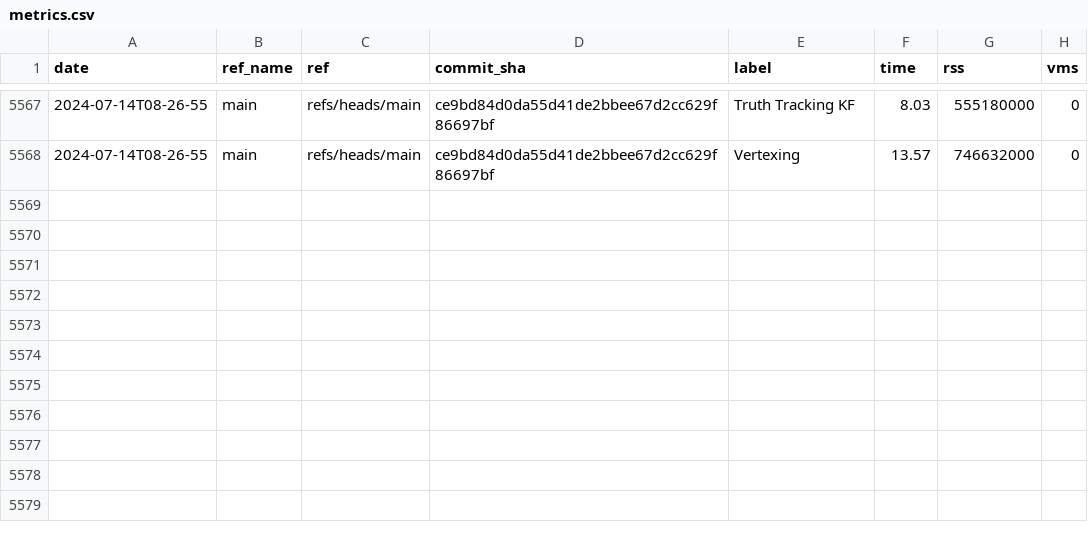
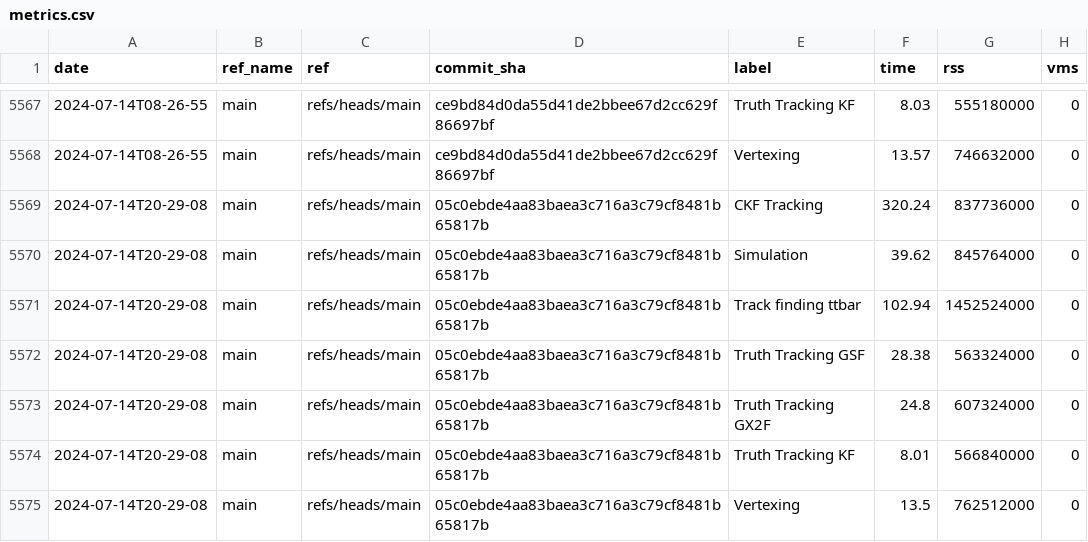
Before and after one commit to acts-project/runtime_metrics, a CSV file: metrics.csv, drawn as a sheet; only a part is shown, gaps mark what is left out; the diff names each change by its address in the sheet, - before the commit and + after, or states it on an @@ line.

```diff
--- a/metrics.csv
+++ b/metrics.csv
+row 5569: 2024-07-14T20-29-08 | main | refs/heads/main | 05c0ebde4aa83baea3c716a3c79cf8481b65817b | CKF Tracking | 320.24 | 837736000 | 0
+row 5570: 2024-07-14T20-29-08 | main | refs/heads/main | 05c0ebde4aa83baea3c716a3c79cf8481b65817b | Simulation | 39.62 | 845764000 | 0
+row 5571: 2024-07-14T20-29-08 | main | refs/heads/main | 05c0ebde4aa83baea3c716a3c79cf8481b65817b | Track finding ttbar | 102.94 | 1452524000 | 0
+row 5572: 2024-07-14T20-29-08 | main | refs/heads/main | 05c0ebde4aa83baea3c716a3c79cf8481b65817b | Truth Tracking GSF | 28.38 | 563324000 | 0
+row 5573: 2024-07-14T20-29-08 | main | refs/heads/main | 05c0ebde4aa83baea3c716a3c79cf8481b65817b | Truth Tracking GX2F | 24.8 | 607324000 | 0
+row 5574: 2024-07-14T20-29-08 | main | refs/heads/main | 05c0ebde4aa83baea3c716a3c79cf8481b65817b | Truth Tracking KF | 8.01 | 566840000 | 0
+row 5575: 2024-07-14T20-29-08 | main | refs/heads/main | 05c0ebde4aa83baea3c716a3c79cf8481b65817b | Vertexing | 13.5 | 762512000 | 0
```
